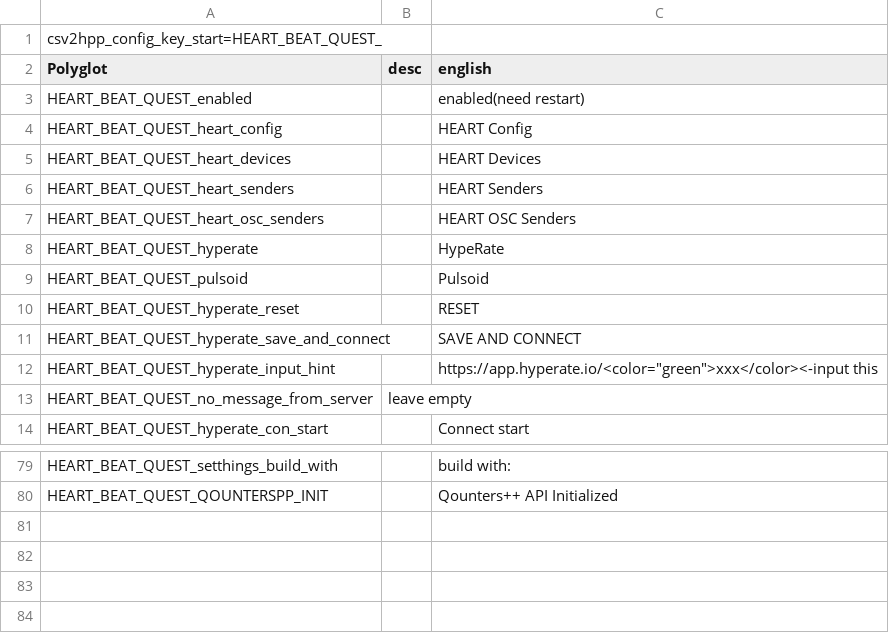
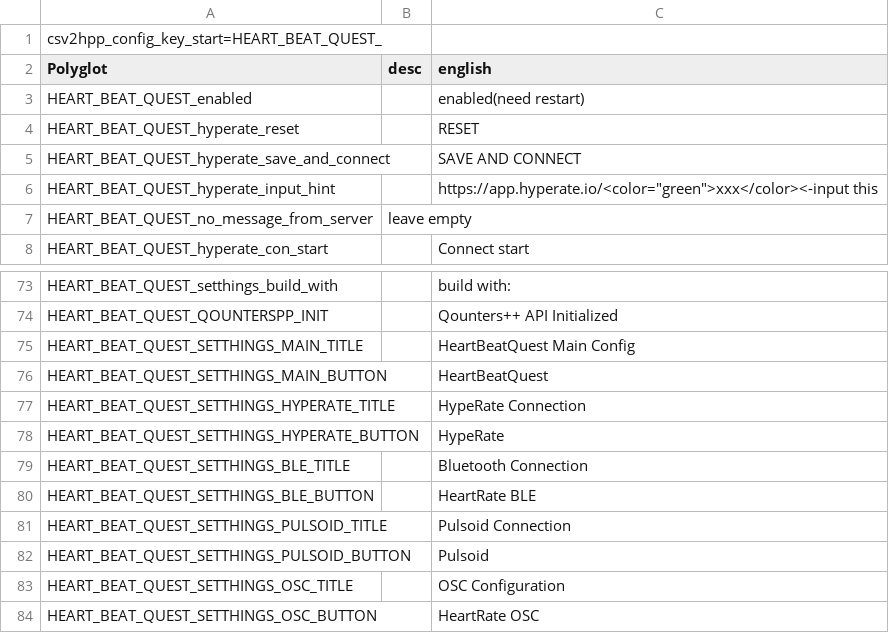
Before and after one commit to Cathgao/HeartBeatQuest, a CSV file: localize.csv, drawn as a sheet; only a part is shown, gaps mark what is left out; removed rows and columns are numbered as before the commit, all else as after; the diff names each change by its address in the sheet, - before the commit and + after, or states it on an @@ line.

Commit message:
localize menu button without restart game

```diff
--- a/localize.csv
+++ b/localize.csv
-row 4: HEART_BEAT_QUEST_heart_config |  | HEART Config
-row 5: HEART_BEAT_QUEST_heart_devices |  | HEART Devices
-row 6: HEART_BEAT_QUEST_heart_senders |  | HEART Senders
-row 7: HEART_BEAT_QUEST_heart_osc_senders |  | HEART OSC Senders
-row 8: HEART_BEAT_QUEST_hyperate |  | HypeRate
-row 9: HEART_BEAT_QUEST_pulsoid |  | Pulsoid
+row 75: HEART_BEAT_QUEST_SETTHINGS_MAIN_TITLE |  | HeartBeatQuest Main Config
+row 76: HEART_BEAT_QUEST_SETTHINGS_MAIN_BUTTON |  | HeartBeatQuest
+row 77: HEART_BEAT_QUEST_SETTHINGS_HYPERATE_TITLE |  | HypeRate Connection
+row 78: HEART_BEAT_QUEST_SETTHINGS_HYPERATE_BUTTON |  | HypeRate
+row 79: HEART_BEAT_QUEST_SETTHINGS_BLE_TITLE |  | Bluetooth Connection
+row 80: HEART_BEAT_QUEST_SETTHINGS_BLE_BUTTON |  | HeartRate BLE
+row 81: HEART_BEAT_QUEST_SETTHINGS_PULSOID_TITLE |  | Pulsoid Connection
+row 82: HEART_BEAT_QUEST_SETTHINGS_PULSOID_BUTTON |  | Pulsoid
+row 83: HEART_BEAT_QUEST_SETTHINGS_OSC_TITLE |  | OSC Configuration
+row 84: HEART_BEAT_QUEST_SETTHINGS_OSC_BUTTON |  | HeartRate OSC
```
Also changed, not shown: 6 other files.
